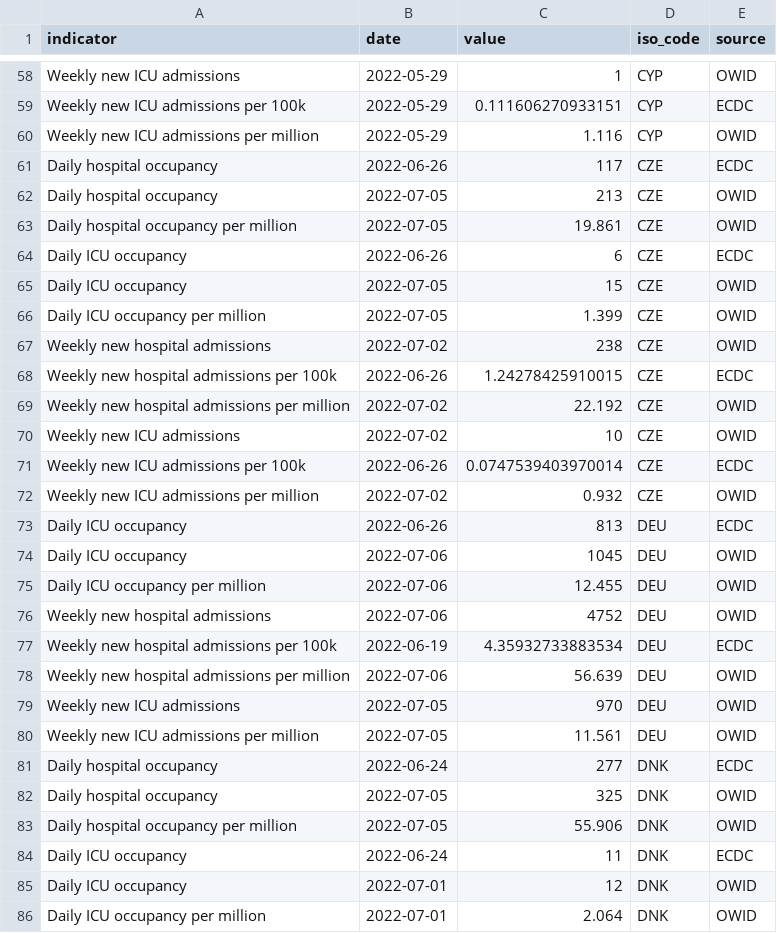
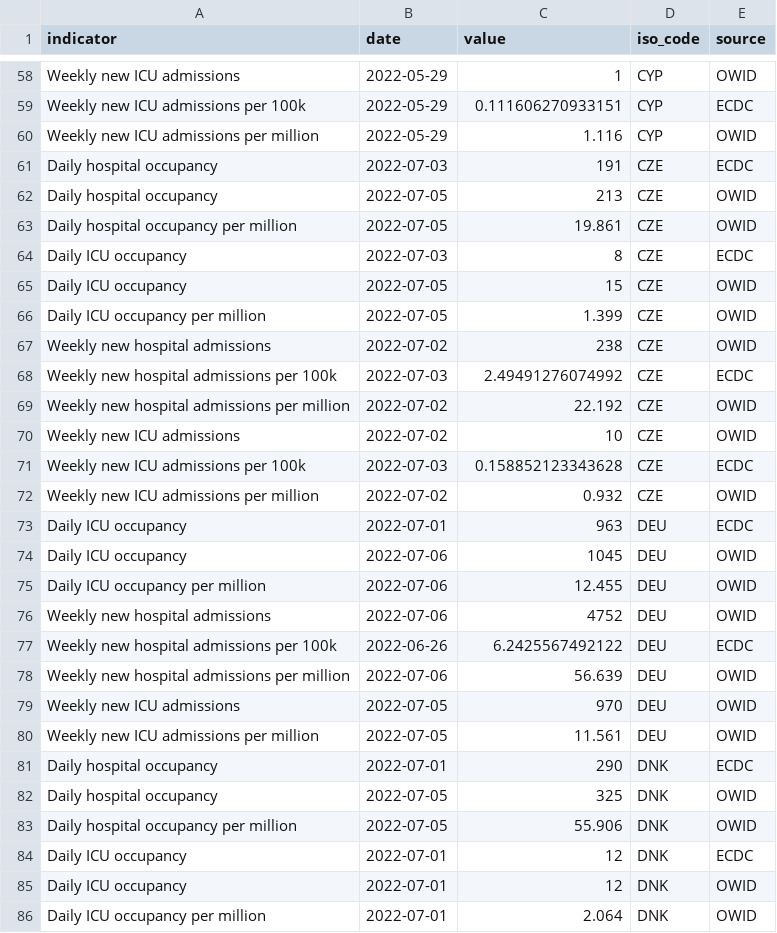
Before and after one commit to kimkimroll/ITF_Power_BI, a CSV file: itf_dashboard/output/hosp_data_latest.csv, drawn as a sheet; only a part is shown, gaps mark what is left out; the diff covers the shown part only.

```diff
--- a/itf_dashboard/output/hosp_data_latest.csv
+++ b/itf_dashboard/output/hosp_data_latest.csv
@@ -60,6 +60,6 @@ Weekly new ICU admissions per 100k,2022-05-29,0.111606270933151,CYP,ECDC
 Weekly new ICU admissions per million,2022-05-29,1.116,CYP,OWID
-Daily hospital occupancy,2022-06-26,117,CZE,ECDC
+Daily hospital occupancy,2022-07-03,191,CZE,ECDC
 Daily hospital occupancy,2022-07-05,213,CZE,OWID
 Daily hospital occupancy per million,2022-07-05,19.861,CZE,OWID
-Daily ICU occupancy,2022-06-26,6,CZE,ECDC
+Daily ICU occupancy,2022-07-03,8,CZE,ECDC
 Daily ICU occupancy,2022-07-05,15,CZE,OWID
@@ -67,8 +67,8 @@ Daily ICU occupancy per million,2022-07-05,1.399,CZE,OWID
 Weekly new hospital admissions,2022-07-02,238,CZE,OWID
-Weekly new hospital admissions per 100k,2022-06-26,1.24278425910015,CZE,ECDC
+Weekly new hospital admissions per 100k,2022-07-03,2.49491276074992,CZE,ECDC
 Weekly new hospital admissions per million,2022-07-02,22.192,CZE,OWID
 Weekly new ICU admissions,2022-07-02,10,CZE,OWID
-Weekly new ICU admissions per 100k,2022-06-26,0.0747539403970014,CZE,ECDC
+Weekly new ICU admissions per 100k,2022-07-03,0.158852123343628,CZE,ECDC
 Weekly new ICU admissions per million,2022-07-02,0.932,CZE,OWID
-Daily ICU occupancy,2022-06-26,813,DEU,ECDC
+Daily ICU occupancy,2022-07-01,963,DEU,ECDC
 Daily ICU occupancy,2022-07-06,1045,DEU,OWID
@@ -76,3 +76,3 @@ Daily ICU occupancy per million,2022-07-06,12.455,DEU,OWID
 Weekly new hospital admissions,2022-07-06,4752,DEU,OWID
-Weekly new hospital admissions per 100k,2022-06-19,4.35932733883534,DEU,ECDC
+Weekly new hospital admissions per 100k,2022-06-26,6.2425567492122,DEU,ECDC
 Weekly new hospital admissions per million,2022-07-06,56.639,DEU,OWID
@@ -80,6 +80,6 @@ Weekly new ICU admissions,2022-07-05,970,DEU,OWID
 Weekly new ICU admissions per million,2022-07-05,11.561,DEU,OWID
-Daily hospital occupancy,2022-06-24,277,DNK,ECDC
+Daily hospital occupancy,2022-07-01,290,DNK,ECDC
 Daily hospital occupancy,2022-07-05,325,DNK,OWID
 Daily hospital occupancy per million,2022-07-05,55.906,DNK,OWID
-Daily ICU occupancy,2022-06-24,11,DNK,ECDC
+Daily ICU occupancy,2022-07-01,12,DNK,ECDC
 Daily ICU occupancy,2022-07-01,12,DNK,OWID
```
Also changed, not shown: 103 edited cells elsewhere in this file, itf_dashboard/output/preferred_testpos7.csv, itf_dashboard/output/preferred_tests14.csv, 2 other files.
